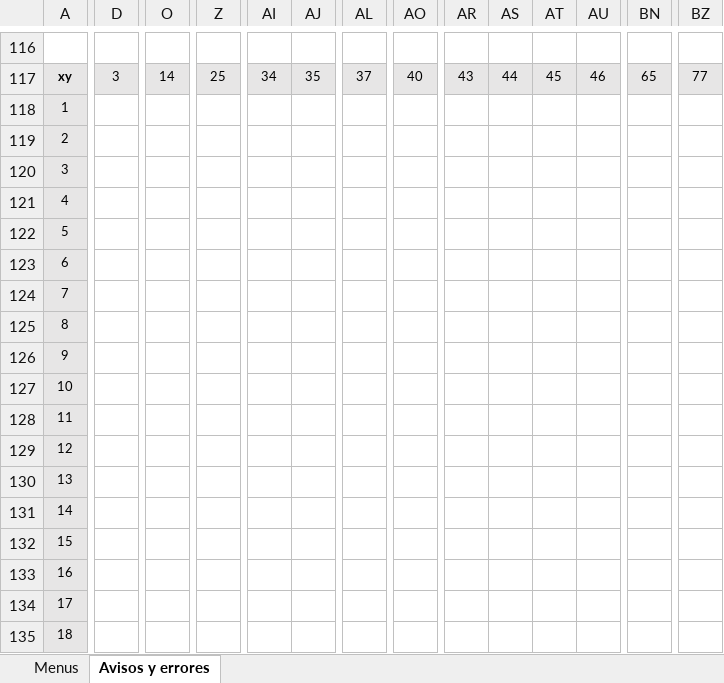
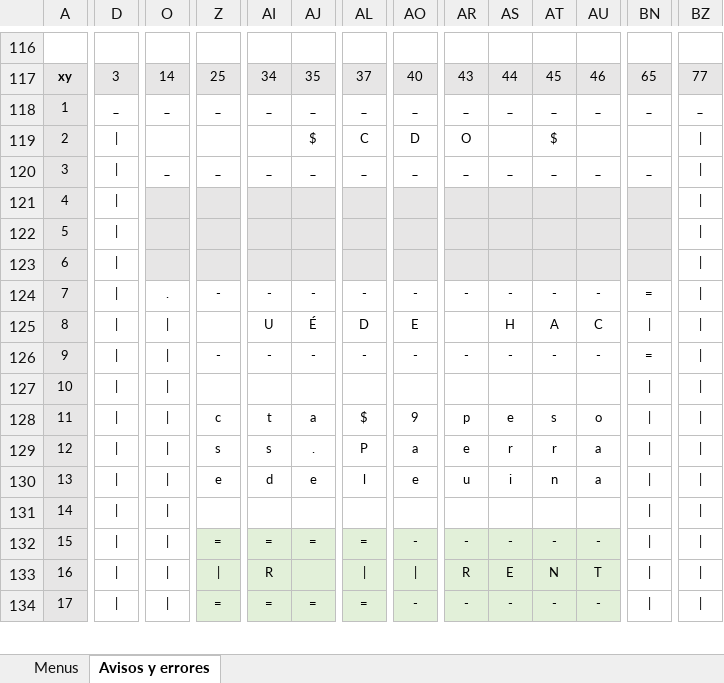
Before and after one commit to luishendrix92/blockbustermitreITT, an Excel workbook: Mapa de menus xy.xlsx, sheet Avisos y errores, drawn as a sheet; only a part is shown, gaps mark what is left out; values as stored, in another font and other column widths than the file's, no borders; removed rows and columns are numbered as before the commit, all else as after; rows hold the shown columns only; the diff covers the shown part only; the diff names each change by its address in the sheet, - before the commit and + after, or states it on an @@ line.

```diff
--- a/Mapa de menus xy.xlsx (sheet Avisos y errores)
+++ b/Mapa de menus xy.xlsx (sheet Avisos y errores)
-row 118: 1
-row 119: 2
-row 120: 3
+row 118: 1 | _ | _ | _ | _ | _ | _ | _ | _ | _ | _ | _ | _ | _
+row 119: 2 | | |  |  |  | $ | C | D | O |  | $
+row 120: 3 | | | _ | _ | _ | _ | _ | _ | _ | _ | _ | _ | _
-D121:D123: (empty)
+D121:D123: |
-O121:BN123 fill: none
+O121:BN123 fill: #E7E6E6
-BZ121:BZ123: (empty)
+BZ121:BZ123: |
-row 124: 7
-row 125: 8
-row 126: 9
-row 127: 10
-row 128: 11
-row 129: 12
-row 130: 13
-row 131: 14
-row 132: 15
-row 133: 16
-row 134: 17
-row 135: 18
+row 124: 7 | | | . | - | - | - | - | - | - | - | - | - | =
+row 125: 8 | | | | |  | U | É | D | E |  | H | A | C
+row 126: 9 | | | | | - | - | - | - | - | - | - | - | - | =
+row 127: 10
+row 128: 11 | | | | | c | t | a | $ | 9 | p | e | s | o
+row 129: 12 | | | | | s | s | . | P | a | e | r | r | a
+row 130: 13 | | | | | e | d | e | l | e | u | i | n | a
+row 131: 14
+row 132: 15 | | | | | = | = | = | = | - | - | - | - | -
+row 133: 16 | | | | | | | R |  | | | | | R | E | N | T
+row 134: 17 | | | | | = | = | = | = | - | - | - | - | -
```
Also changed, not shown: 3 added rows, 2 removed rows, 6 edited cells and cell formats elsewhere in this sheet, 9 other files.
